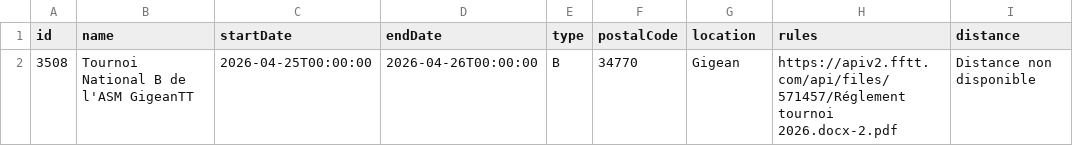
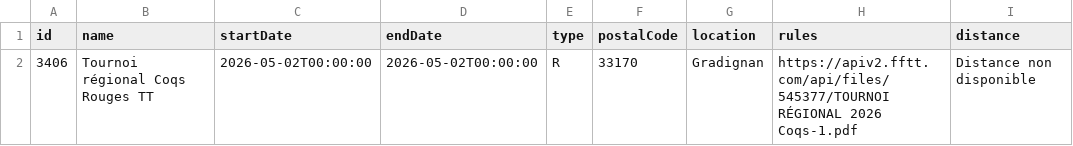
Before and after one commit to dcuenot/scrape_tournaments, a CSV file: csv/new_tournaments.csv, drawn as a sheet.

```diff
--- a/csv/new_tournaments.csv
+++ b/csv/new_tournaments.csv
@@ -1,2 +1,2 @@
 id,name,startDate,endDate,type,postalCode,location,rules,distance
-3508,Tournoi National B de l'ASM GigeanTT,2026-04-25T00:00:00,2026-04-26T00:00:00,B,34770,Gigean,https://apiv2.fftt.com/api/files/571457/Réglement tournoi 2026.docx-2.pdf,Distance non disponible
+3406,Tournoi régional Coqs Rouges TT,2026-05-02T00:00:00,2026-05-02T00:00:00,R,33170,Gradignan,https://apiv2.fftt.com/api/files/545377/TOURNOI RÉGIONAL 2026 Coqs-1.pdf,Distance non disponible
```
Also changed, not shown: csv/tournois.csv.
